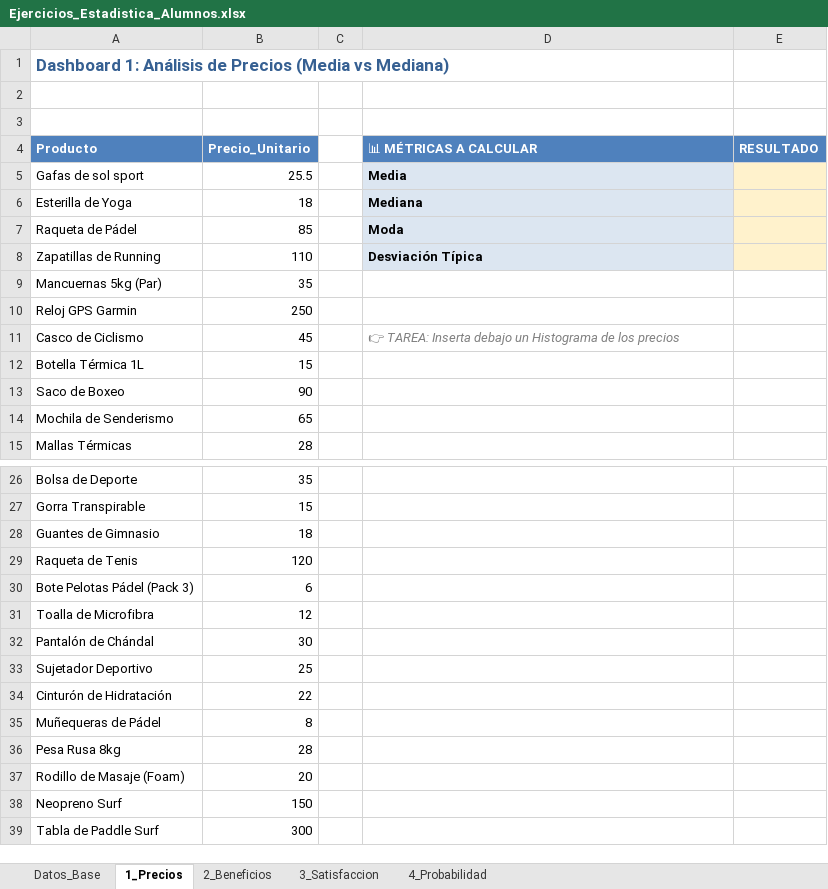
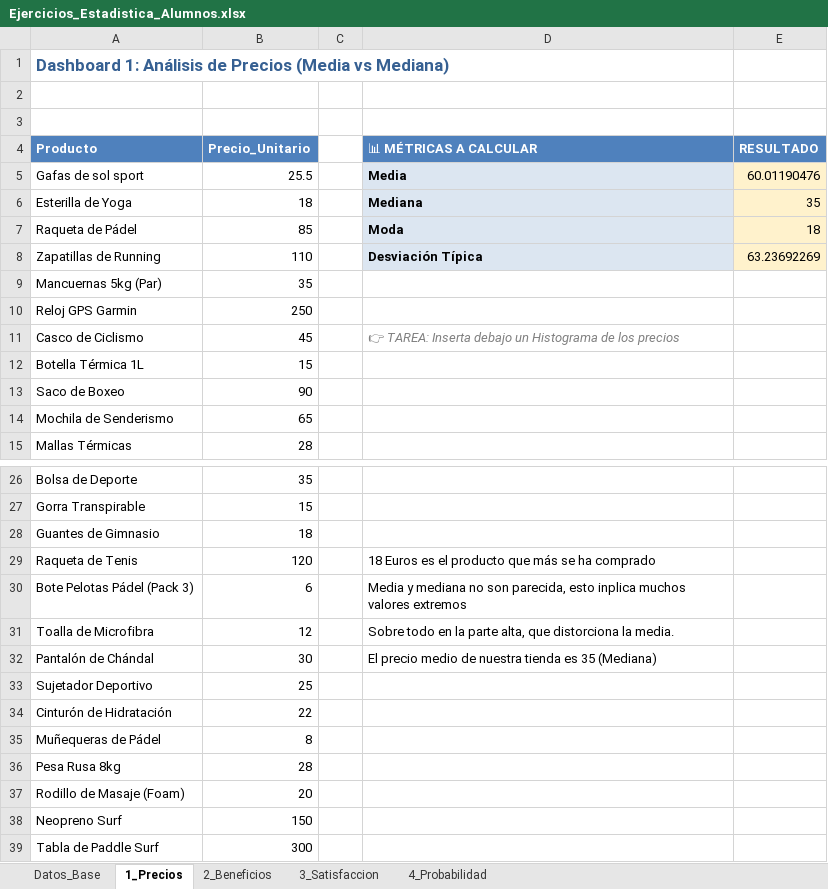
Before and after one commit to Trucho11/analisis_estadistico, an Excel workbook: Ejercicios_Estadistica_Alumnos.xlsx, sheet 1_Precios, drawn as a sheet; only a part is shown, gaps mark what is left out; values as stored, in another font and other column widths than the file's, no borders; charts and pictures not drawn; the diff names each change by its address in the sheet, - before the commit and + after, or states it on an @@ line.

Commit message:
dashboard de precios terminada

```diff
--- a/Ejercicios_Estadistica_Alumnos.xlsx (sheet 1_Precios)
+++ b/Ejercicios_Estadistica_Alumnos.xlsx (sheet 1_Precios)
-E5 (RESULTADO): (empty)
+E5 (RESULTADO): 60.01190476
-E6 (RESULTADO): (empty)
+E6 (RESULTADO): 35
-E7 (RESULTADO): (empty)
+E7 (RESULTADO): 18
-E8 (RESULTADO): (empty)
+E8 (RESULTADO): 63.23692269
-D29 (📊 MÉTRICAS A CALCULAR): (empty)
+D29 (📊 MÉTRICAS A CALCULAR): 18 Euros es el producto que más se ha comprado
-D30 (📊 MÉTRICAS A CALCULAR): (empty)
+D30 (📊 MÉTRICAS A CALCULAR): Media y mediana no son parecida, esto inplica muchos valores extremos
-D31 (📊 MÉTRICAS A CALCULAR): (empty)
+D31 (📊 MÉTRICAS A CALCULAR): Sobre todo en la parte alta, que distorciona la media.
-D32 (📊 MÉTRICAS A CALCULAR): (empty)
+D32 (📊 MÉTRICAS A CALCULAR): El precio medio de nuestra tienda es 35 (Mediana)
```
Also changed, not shown: charts or pictures.
